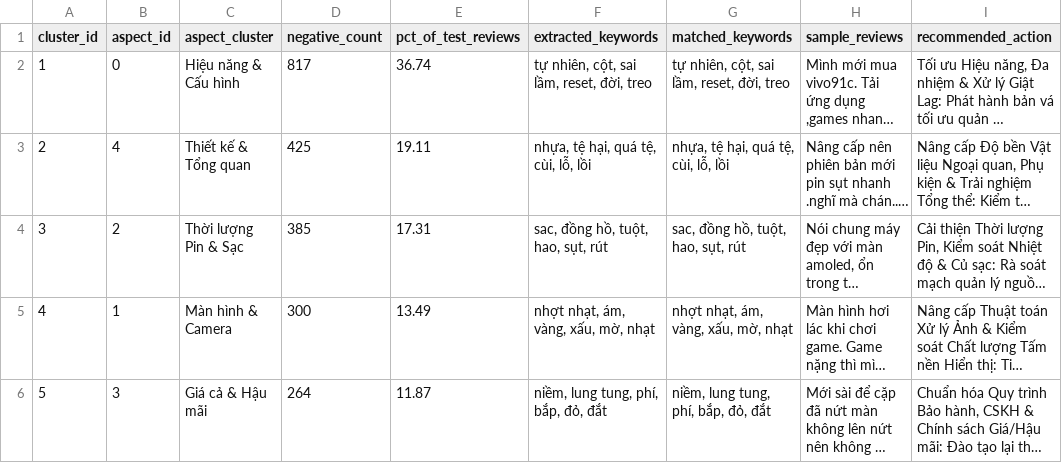
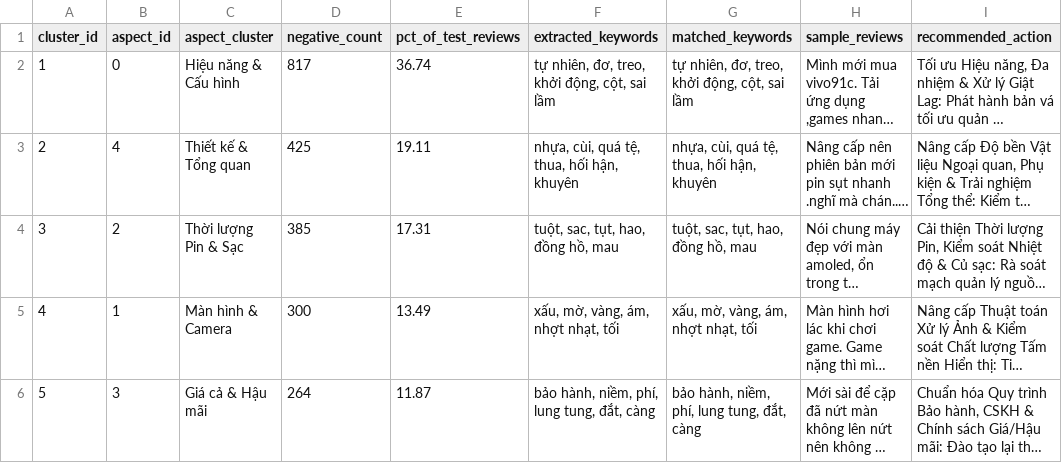
Before and after one commit to MaGiaVy/Machine-Learning, a CSV file: data/processed/actionable_insights.csv, drawn as a sheet; long unchanged cells end in …; the diff names each change by its address in the sheet, - before the commit and + after, or states it on an @@ line.

Commit message:
chore(v4.1): add Drive weights link to README and frequency-weight NB05 cluster keywords

```diff
--- a/data/processed/actionable_insights.csv
+++ b/data/processed/actionable_insights.csv
-F2 (extracted_keywords): tự nhiên, cột, sai lầm, reset, đời, treo
+F2 (extracted_keywords): tự nhiên, đơ, treo, khởi động, cột, sai lầm
-G2 (matched_keywords): tự nhiên, cột, sai lầm, reset, đời, treo
+G2 (matched_keywords): tự nhiên, đơ, treo, khởi động, cột, sai lầm
-F3 (extracted_keywords): nhựa, tệ hại, quá tệ, cùi, lỗ, lồi
+F3 (extracted_keywords): nhựa, cùi, quá tệ, thua, hối hận, khuyên
-G3 (matched_keywords): nhựa, tệ hại, quá tệ, cùi, lỗ, lồi
+G3 (matched_keywords): nhựa, cùi, quá tệ, thua, hối hận, khuyên
-F4 (extracted_keywords): sac, đồng hồ, tuột, hao, sụt, rút
+F4 (extracted_keywords): tuột, sac, tụt, hao, đồng hồ, mau
-G4 (matched_keywords): sac, đồng hồ, tuột, hao, sụt, rút
+G4 (matched_keywords): tuột, sac, tụt, hao, đồng hồ, mau
-F5 (extracted_keywords): nhợt nhạt, ám, vàng, xấu, mờ, nhạt
+F5 (extracted_keywords): xấu, mờ, vàng, ám, nhợt nhạt, tối
-G5 (matched_keywords): nhợt nhạt, ám, vàng, xấu, mờ, nhạt
+G5 (matched_keywords): xấu, mờ, vàng, ám, nhợt nhạt, tối
-F6 (extracted_keywords): niềm, lung tung, phí, bắp, đỏ, đắt
+F6 (extracted_keywords): bảo hành, niềm, phí, lung tung, đắt, càng
-G6 (matched_keywords): niềm, lung tung, phí, bắp, đỏ, đắt
+G6 (matched_keywords): bảo hành, niềm, phí, lung tung, đắt, càng
```
Also changed, not shown: 2 other files.
